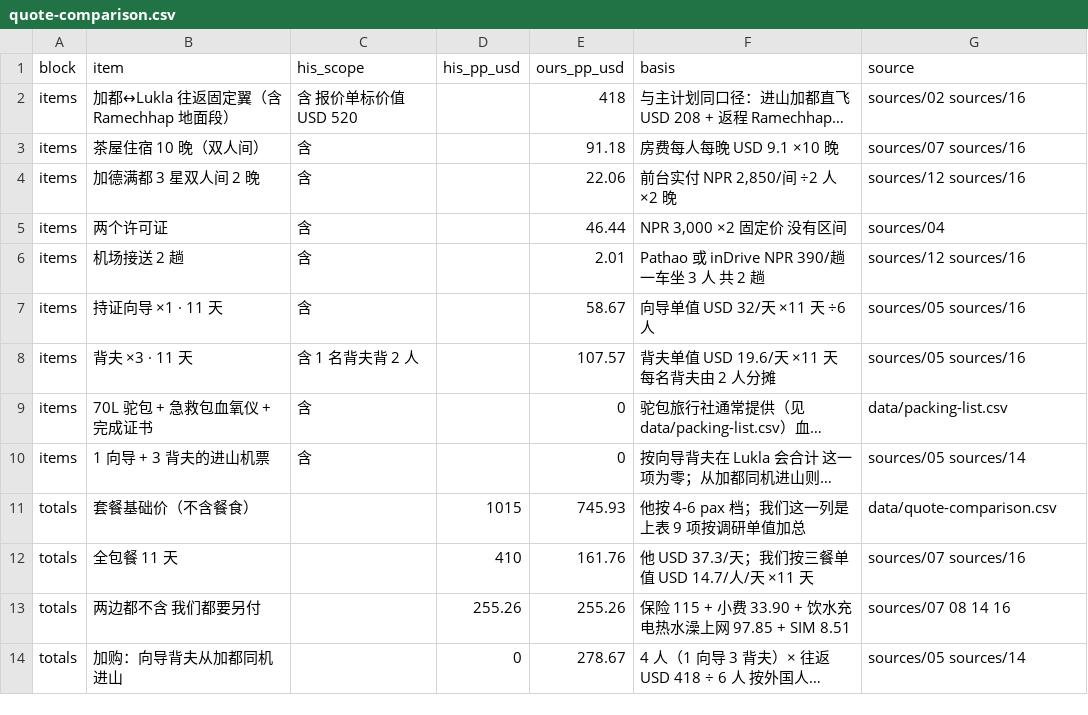
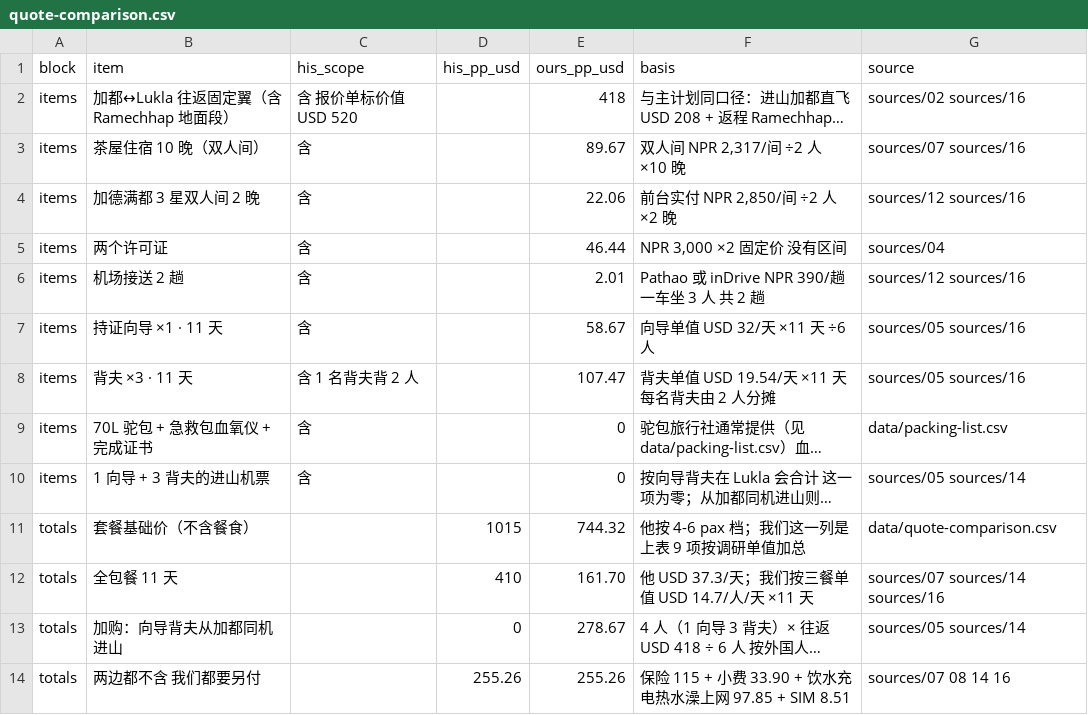
Before and after one commit to HcaZreJ/ebc-trail, a CSV file: data/quote-comparison.csv, drawn as a sheet; long unchanged cells end in …; the diff names each change by its address in the sheet, - before the commit and + after, or states it on an @@ line.

```diff
--- a/data/quote-comparison.csv
+++ b/data/quote-comparison.csv
-E3 (ours_pp_usd): 91.18
+E3 (ours_pp_usd): 89.67
-F3 (basis): 房费每人每晚 USD 9.1 ×10 晚
+F3 (basis): 双人间 NPR 2,317/间 ÷2 人 ×10 晚
-E8 (ours_pp_usd): 107.57
+E8 (ours_pp_usd): 107.47
-F8 (basis): 背夫单值 USD 19.6/天 ×11 天 每名背夫由 2 人分摊
+F8 (basis): 背夫单值 USD 19.54/天 ×11 天 每名背夫由 2 人分摊
-E11 (ours_pp_usd): 745.93
+E11 (ours_pp_usd): 744.32
-E12 (ours_pp_usd): 161.76
+E12 (ours_pp_usd): 161.70
-G12 (source): sources/07 sources/16
+G12 (source): sources/07 sources/14 sources/16
@@ row 14 moved to row 13: totals @@
```
Also changed, not shown: data/cost-breakdown.csv, data/itinerary.csv, 10 other files.
